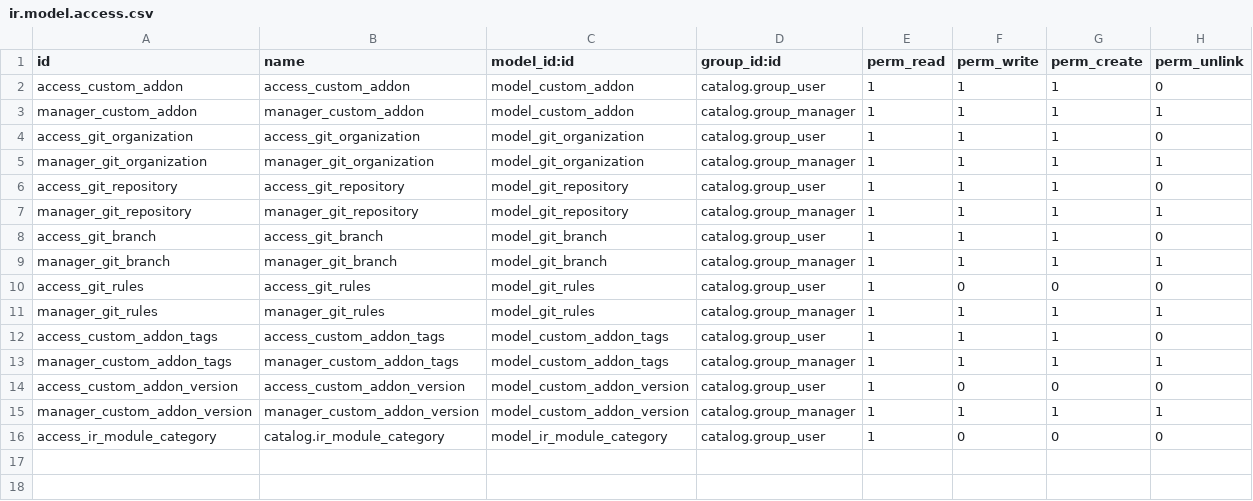
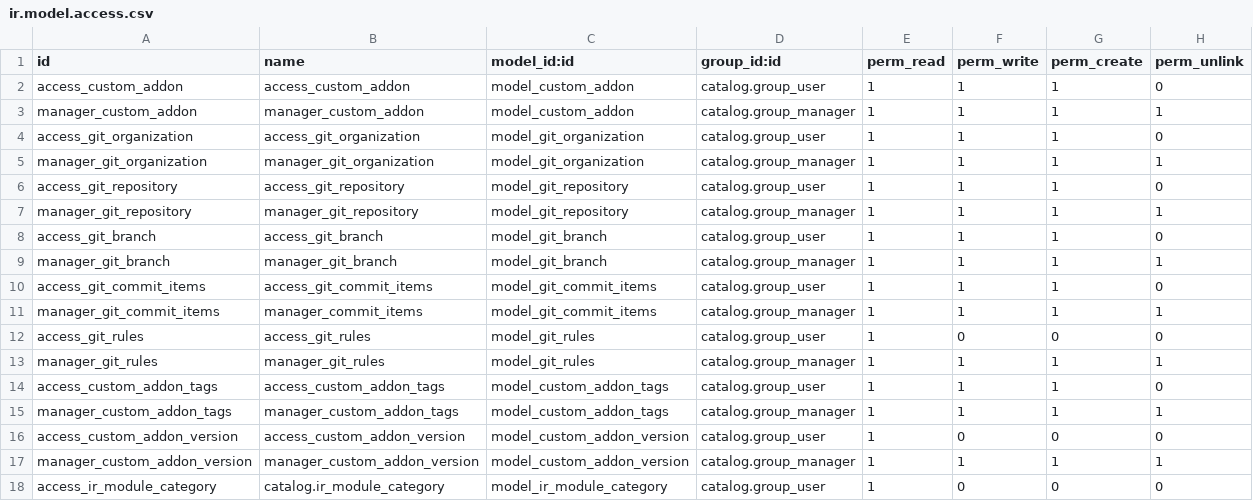
Before and after one commit to royaurelien/odoo-catalog, a CSV file: catalog/security/ir.model.access.csv, drawn as a sheet; the diff names each change by its address in the sheet, - before the commit and + after, or states it on an @@ line.

Commit message:
[NEW] fetch git commits

```diff
--- a/catalog/security/ir.model.access.csv
+++ b/catalog/security/ir.model.access.csv
+row 10: access_git_commit_items | access_git_commit_items | model_git_commit_items | catalog.group_user | 1 | 1 | 1 | 0
+row 11: manager_git_commit_items | manager_commit_items | model_git_commit_items | catalog.group_manager | 1 | 1 | 1 | 1
```
Also changed, not shown: 15 other files.
